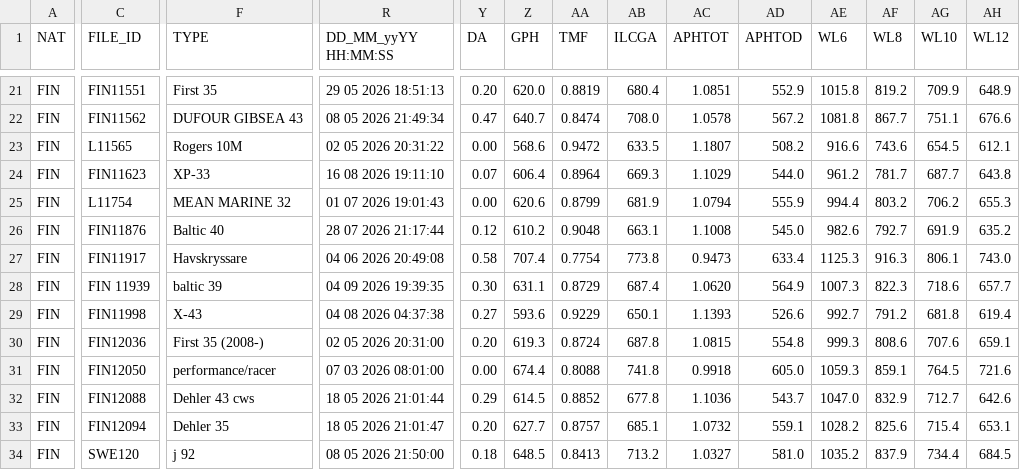
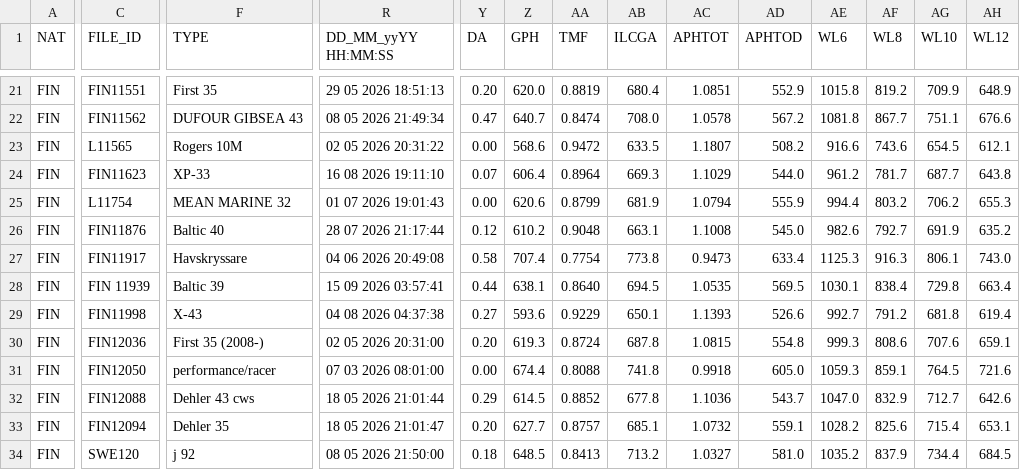
Before and after one commit to afds/orc-data-archive, a CSV file: data/2026/FIN.csv, drawn as a sheet; only a part is shown, gaps mark what is left out; the diff covers the shown part only; the diff names each change by its address in the sheet, - before the commit and + after, or states it on an @@ line.

```diff
--- a/data/2026/FIN.csv
+++ b/data/2026/FIN.csv
-F28 (TYPE): baltic 39
+F28 (TYPE): Baltic 39
-R28 (DD_MM_yyYY HH:MM:SS): 04 09 2026 19:39:35
+R28 (DD_MM_yyYY HH:MM:SS): 15 09 2026 03:57:41
-Y28 (DA): 0.30
+Y28 (DA): 0.44
-Z28 (GPH): 631.1
+Z28 (GPH): 638.1
-AA28 (TMF): 0.8729
+AA28 (TMF): 0.8640
-AB28 (ILCGA): 687.4
+AB28 (ILCGA): 694.5
-AC28 (APHTOT): 1.0620
+AC28 (APHTOT): 1.0535
-AD28 (APHTOD): 564.9
+AD28 (APHTOD): 569.5
-AE28 (WL6): 1007.3
+AE28 (WL6): 1030.1
-AF28 (WL8): 822.3
+AF28 (WL8): 838.4
-AG28 (WL10): 718.6
+AG28 (WL10): 729.8
-AH28 (WL12): 657.7
+AH28 (WL12): 663.4
```
Also changed, not shown: 145 edited cells elsewhere in this file, data/2026/FRA.csv, data/2026/GBR.csv, 30 other files.
